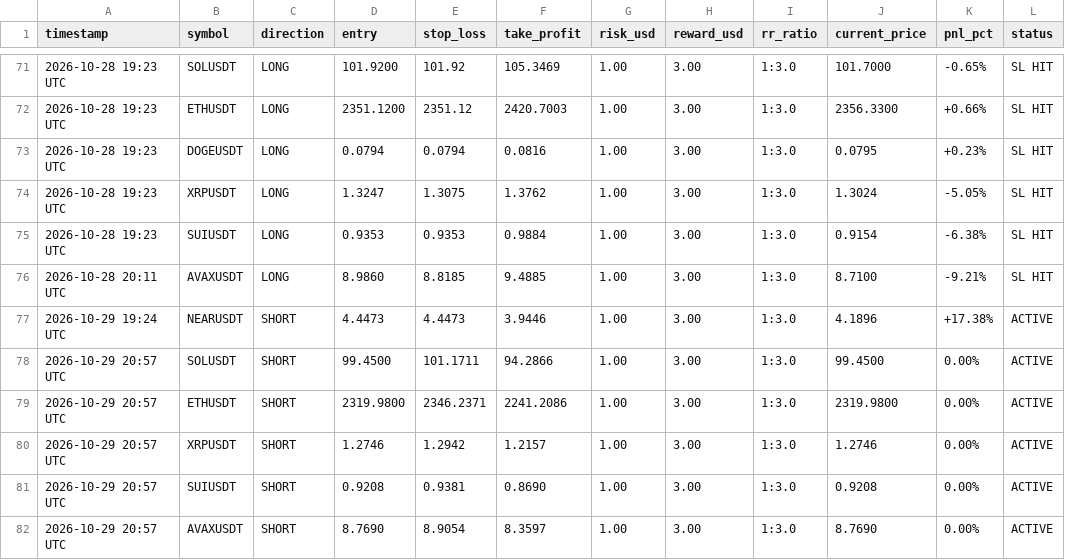
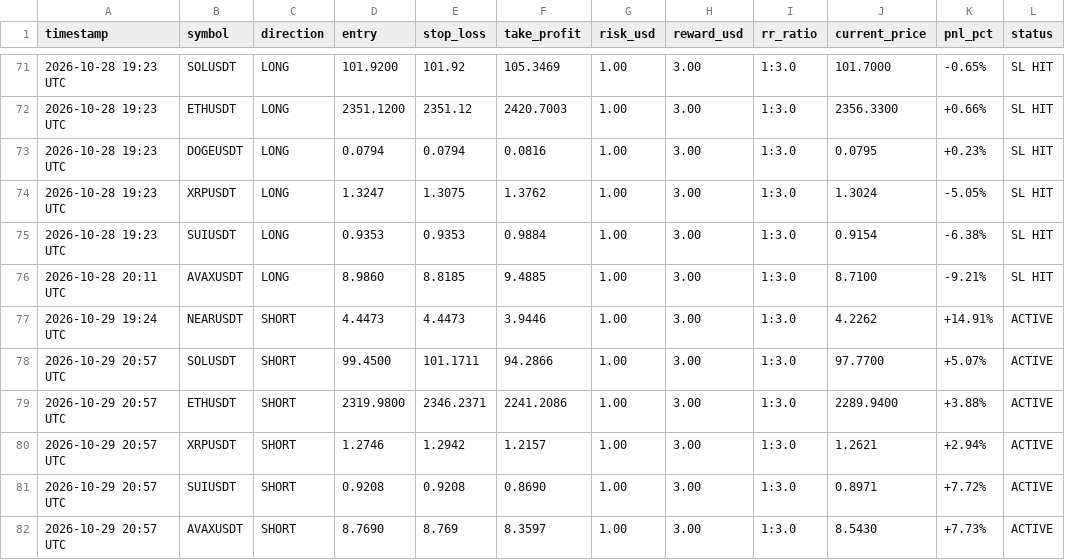
Before and after one commit to musha1229/crypto-future-bot, a CSV file: futures_log.csv, drawn as a sheet; only a part is shown, gaps mark what is left out.

```diff
--- a/futures_log.csv
+++ b/futures_log.csv
@@ -76,7 +76,7 @@ timestamp,symbol,direction,entry,stop_loss,take_profit,risk_usd,reward_usd,rr_ra
 2026-10-28 20:11 UTC,AVAXUSDT,LONG,8.9860,8.8185,9.4885,1.00,3.00,1:3.0,8.7100,-9.21%,SL HIT
-2026-10-29 19:24 UTC,NEARUSDT,SHORT,4.4473,4.4473,3.9446,1.00,3.00,1:3.0,4.1896,+17.38%,ACTIVE
-2026-10-29 20:57 UTC,SOLUSDT,SHORT,99.4500,101.1711,94.2866,1.00,3.00,1:3.0,99.4500,0.00%,ACTIVE
-2026-10-29 20:57 UTC,ETHUSDT,SHORT,2319.9800,2346.2371,2241.2086,1.00,3.00,1:3.0,2319.9800,0.00%,ACTIVE
-2026-10-29 20:57 UTC,XRPUSDT,SHORT,1.2746,1.2942,1.2157,1.00,3.00,1:3.0,1.2746,0.00%,ACTIVE
-2026-10-29 20:57 UTC,SUIUSDT,SHORT,0.9208,0.9381,0.8690,1.00,3.00,1:3.0,0.9208,0.00%,ACTIVE
-2026-10-29 20:57 UTC,AVAXUSDT,SHORT,8.7690,8.9054,8.3597,1.00,3.00,1:3.0,8.7690,0.00%,ACTIVE
+2026-10-29 19:24 UTC,NEARUSDT,SHORT,4.4473,4.4473,3.9446,1.00,3.00,1:3.0,4.2262,+14.91%,ACTIVE
+2026-10-29 20:57 UTC,SOLUSDT,SHORT,99.4500,101.1711,94.2866,1.00,3.00,1:3.0,97.7700,+5.07%,ACTIVE
+2026-10-29 20:57 UTC,ETHUSDT,SHORT,2319.9800,2346.2371,2241.2086,1.00,3.00,1:3.0,2289.9400,+3.88%,ACTIVE
+2026-10-29 20:57 UTC,XRPUSDT,SHORT,1.2746,1.2942,1.2157,1.00,3.00,1:3.0,1.2621,+2.94%,ACTIVE
+2026-10-29 20:57 UTC,SUIUSDT,SHORT,0.9208,0.9208,0.8690,1.00,3.00,1:3.0,0.8971,+7.72%,ACTIVE
+2026-10-29 20:57 UTC,AVAXUSDT,SHORT,8.7690,8.769,8.3597,1.00,3.00,1:3.0,8.5430,+7.73%,ACTIVE
```
